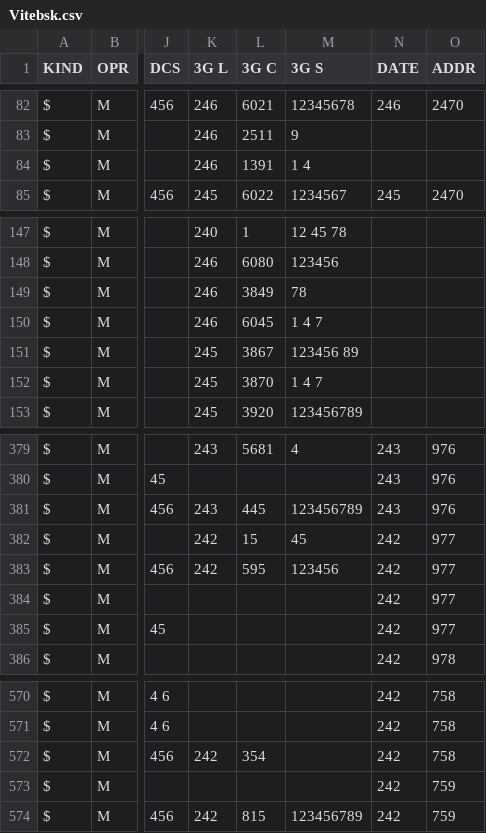
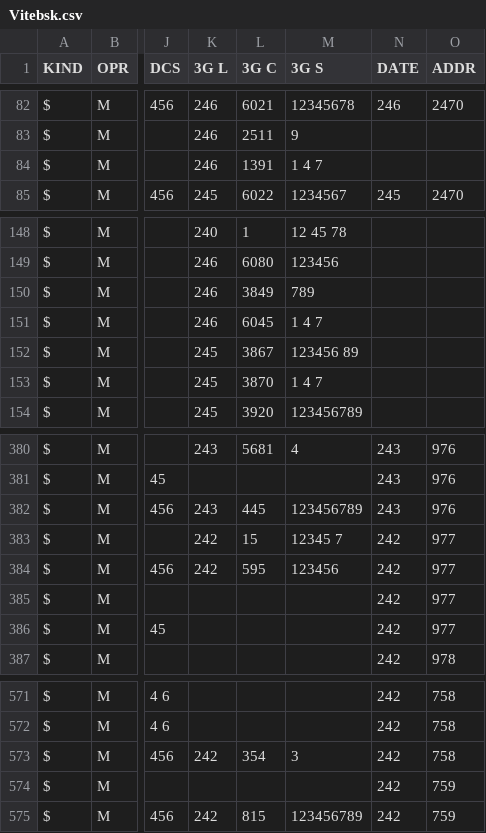
Before and after one commit to BelCellTracker/csv, a CSV file: MTS/Vitebsk.csv, drawn as a sheet; only a part is shown, gaps mark what is left out; addresses are those after the commit; the diff covers the shown part only; the diff names each change by its address in the sheet, - before the commit and + after, or states it on an @@ line.

```diff
--- a/MTS/Vitebsk.csv
+++ b/MTS/Vitebsk.csv
-M84 (3G S): 1 4
+M84 (3G S): 1 4 7
-M150 (3G S): 78
+M150 (3G S): 789
-M383 (3G S): 45
+M383 (3G S): 12345 7
-M573 (3G S): (empty)
+M573 (3G S): 3
```
Also changed, not shown: 2 added rows, 1 removed row and 5 edited cells elsewhere in this file, Velcom/Vitebsk.csv.
